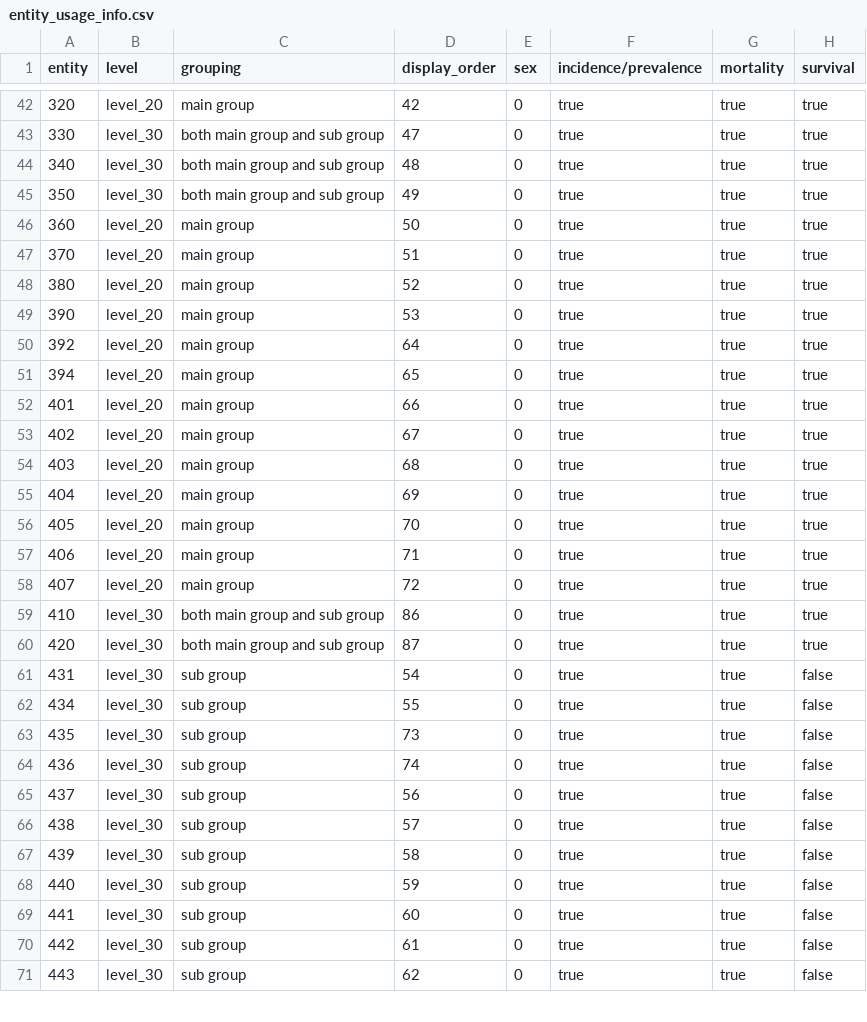
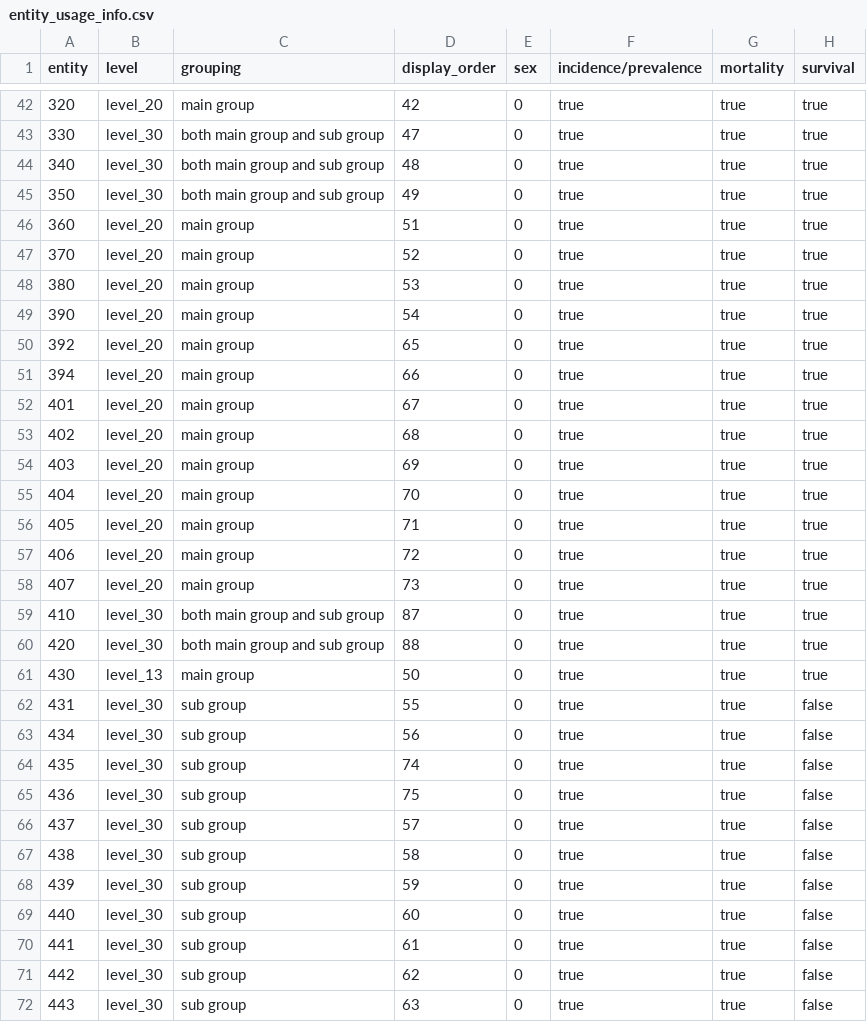
Before and after one commit to CancerRegistryOfNorway/NORDCAN, a CSV file: specifications/entity_usage_info.csv, drawn as a sheet; only a part is shown, gaps mark what is left out; the diff covers the shown part only.

Commit message:
entity_usage_info.csv & icd10_to_entity_columns.csv were updated according to issue 2 on github

```diff
--- a/specifications/entity_usage_info.csv
+++ b/specifications/entity_usage_info.csv
@@ -45,27 +45,28 @@ entity;level;grouping;display_order;sex;incidence/prevalence;mortality;survival
 350;level_30;both main group and sub group;49;0;true;true;true
-360;level_20;main group;50;0;true;true;true
-370;level_20;main group;51;0;true;true;true
-380;level_20;main group;52;0;true;true;true
-390;level_20;main group;53;0;true;true;true
-392;level_20;main group;64;0;true;true;true
-394;level_20;main group;65;0;true;true;true
-401;level_20;main group;66;0;true;true;true
-402;level_20;main group;67;0;true;true;true
-403;level_20;main group;68;0;true;true;true
-404;level_20;main group;69;0;true;true;true
-405;level_20;main group;70;0;true;true;true
-406;level_20;main group;71;0;true;true;true
-407;level_20;main group;72;0;true;true;true
-410;level_30;both main group and sub group;86;0;true;true;true
-420;level_30;both main group and sub group;87;0;true;true;true
-431;level_30;sub group;54;0;true;true;false
-434;level_30;sub group;55;0;true;true;false
-435;level_30;sub group;73;0;true;true;false
-436;level_30;sub group;74;0;true;true;false
-437;level_30;sub group;56;0;true;true;false
-438;level_30;sub group;57;0;true;true;false
-439;level_30;sub group;58;0;true;true;false
-440;level_30;sub group;59;0;true;true;false
-441;level_30;sub group;60;0;true;true;false
-442;level_30;sub group;61;0;true;true;false
-443;level_30;sub group;62;0;true;true;false
+360;level_20;main group;51;0;true;true;true
+370;level_20;main group;52;0;true;true;true
+380;level_20;main group;53;0;true;true;true
+390;level_20;main group;54;0;true;true;true
+392;level_20;main group;65;0;true;true;true
+394;level_20;main group;66;0;true;true;true
+401;level_20;main group;67;0;true;true;true
+402;level_20;main group;68;0;true;true;true
+403;level_20;main group;69;0;true;true;true
+404;level_20;main group;70;0;true;true;true
+405;level_20;main group;71;0;true;true;true
+406;level_20;main group;72;0;true;true;true
+407;level_20;main group;73;0;true;true;true
+410;level_30;both main group and sub group;87;0;true;true;true
+420;level_30;both main group and sub group;88;0;true;true;true
+430;level_13;main group;50;0;true;true;true
+431;level_30;sub group;55;0;true;true;false
+434;level_30;sub group;56;0;true;true;false
+435;level_30;sub group;74;0;true;true;false
+436;level_30;sub group;75;0;true;true;false
+437;level_30;sub group;57;0;true;true;false
+438;level_30;sub group;58;0;true;true;false
+439;level_30;sub group;59;0;true;true;false
+440;level_30;sub group;60;0;true;true;false
+441;level_30;sub group;61;0;true;true;false
+442;level_30;sub group;62;0;true;true;false
+443;level_30;sub group;63;0;true;true;false
```
Also changed, not shown: 12 edited cells elsewhere in this file, specifications/icd10_to_entity_columns.csv.
